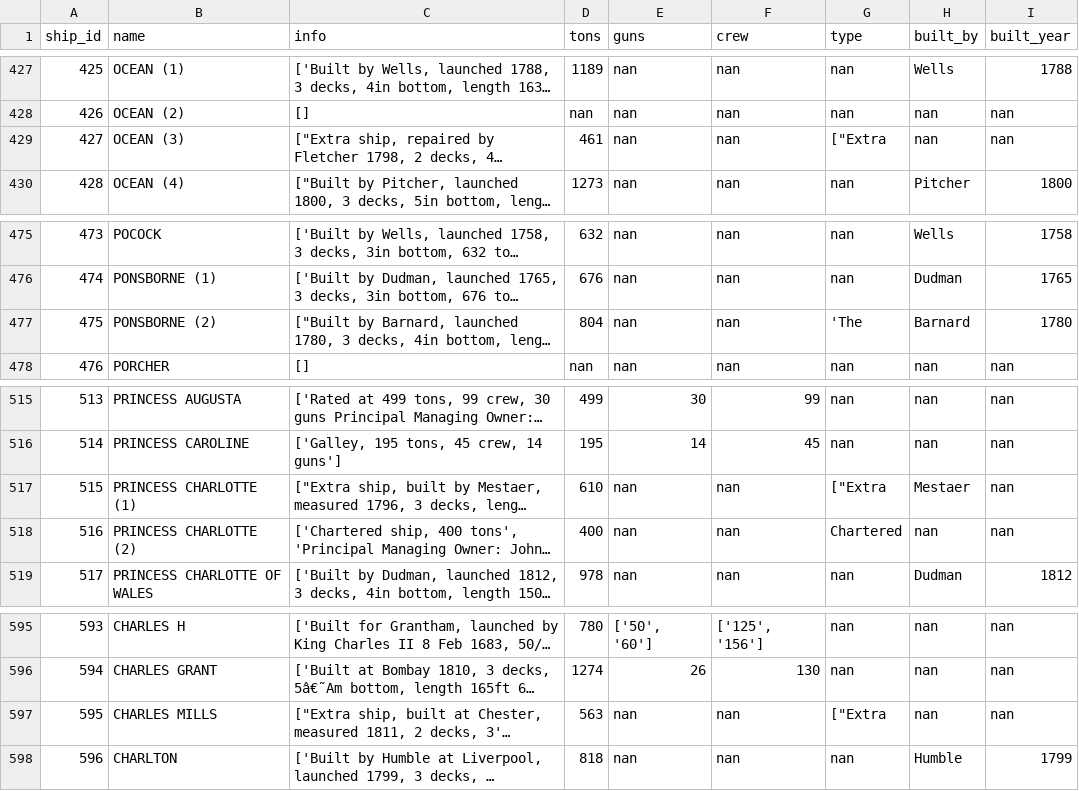
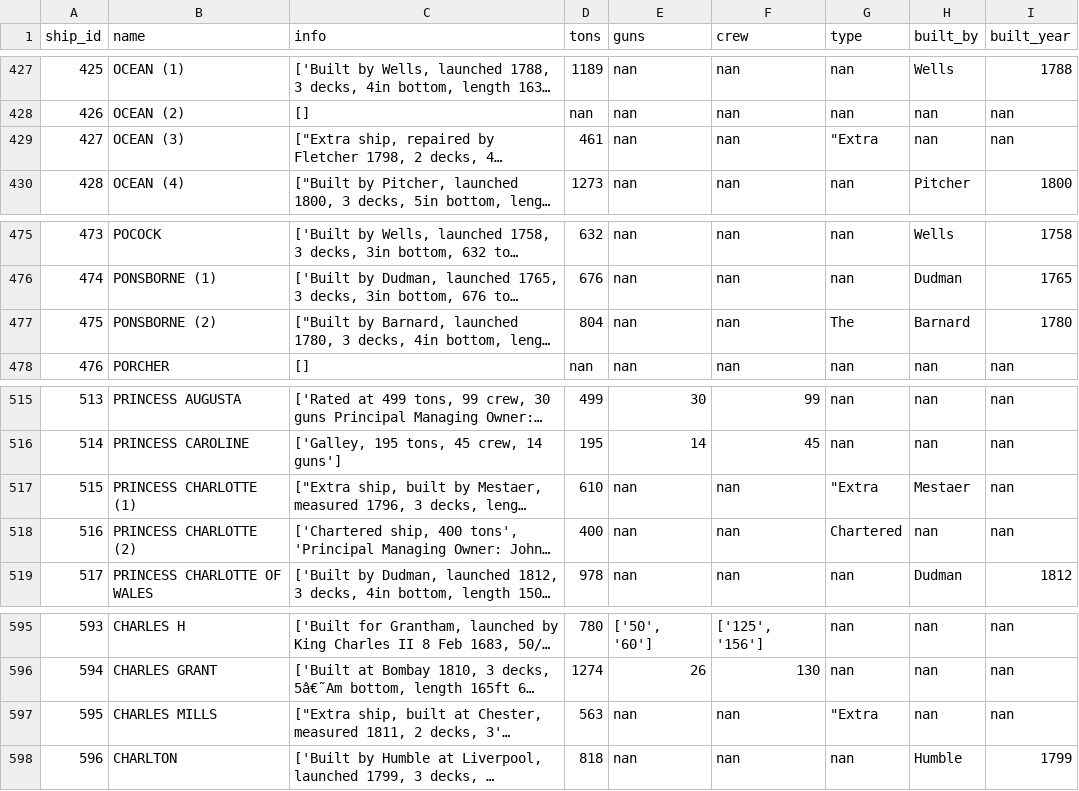
Before and after one commit to maximilianhenning/masters-thesis-data, a CSV file: Output/ships.csv, drawn as a sheet; only a part is shown, gaps mark what is left out; long unchanged cells end in …; the diff covers the shown part only; the diff names each change by its address in the sheet, - before the commit and + after, or states it on an @@ line.

```diff
--- a/Output/ships.csv
+++ b/Output/ships.csv
-G429 (type): ["Extra
+G429 (type): "Extra
-G477 (type): 'The
+G477 (type): The
-G517 (type): ["Extra
+G517 (type): "Extra
-G597 (type): ["Extra
+G597 (type): "Extra
```
Also changed, not shown: 5 edited cells elsewhere in this file, 3 other files.
